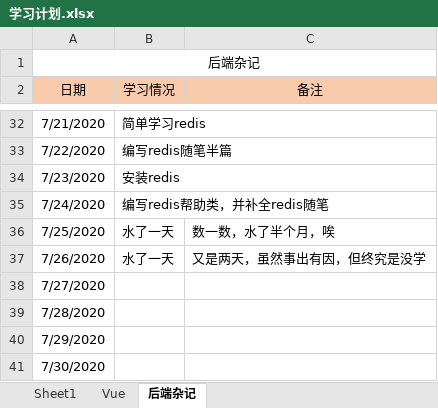
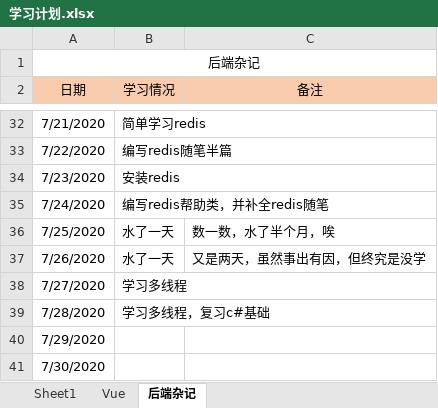
Before and after one commit to Snail727/SnailFis, an Excel workbook: 学习计划.xlsx, sheet 后端杂记, drawn as a sheet; only a part is shown, gaps mark what is left out; values as stored, in another font and other column widths than the file's, no borders; the diff names each change by its address in the sheet, - before the commit and + after, or states it on an @@ line.

Commit message:
excel

```diff
--- a/学习计划.xlsx (sheet 后端杂记)
+++ b/学习计划.xlsx (sheet 后端杂记)
-B38 (学习情况): (empty)
+B38 (学习情况): 学习多线程
-B39 (学习情况): (empty)
+B39 (学习情况): 学习多线程，复习c#基础
```
